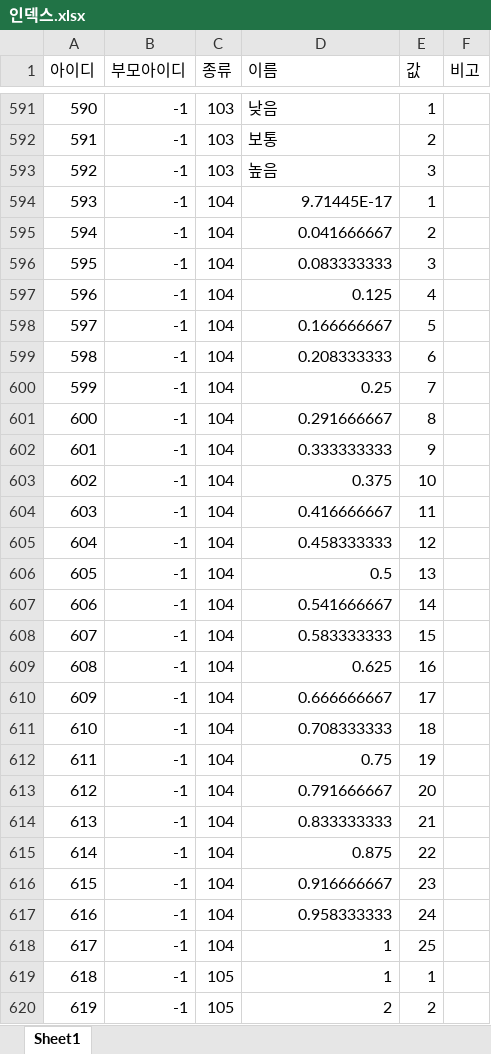
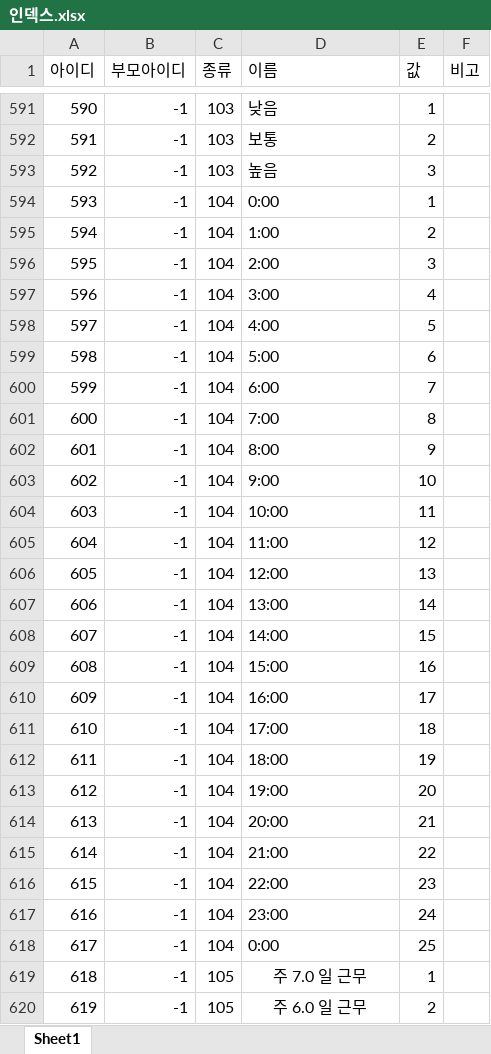
Before and after one commit to korat1221/Remodeling_SW, an Excel workbook: 기초데이터/원본/인덱스.xlsx, sheet Sheet1, drawn as a sheet; only a part is shown, gaps mark what is left out; values as stored, in another font and other column widths than the file's, no borders; the diff covers the shown part only; the diff names each change by its address in the sheet, - before the commit and + after, or states it on an @@ line.

```diff
--- a/기초데이터/원본/인덱스.xlsx (sheet Sheet1)
+++ b/기초데이터/원본/인덱스.xlsx (sheet Sheet1)
-D594 (이름): 9.71445E-17
+D594 (이름): 0:00
-D594:D618 alignment: right
+D594:D618 alignment: left
-D595 (이름): 0.041666667
+D595 (이름): 1:00
-D596 (이름): 0.083333333
+D596 (이름): 2:00
-D597 (이름): 0.125
+D597 (이름): 3:00
-D598 (이름): 0.166666667
+D598 (이름): 4:00
-D599 (이름): 0.208333333
+D599 (이름): 5:00
-D600 (이름): 0.25
+D600 (이름): 6:00
-D601 (이름): 0.291666667
+D601 (이름): 7:00
-D602 (이름): 0.333333333
+D602 (이름): 8:00
-D603 (이름): 0.375
+D603 (이름): 9:00
-D604 (이름): 0.416666667
+D604 (이름): 10:00
-D605 (이름): 0.458333333
+D605 (이름): 11:00
-D606 (이름): 0.5
+D606 (이름): 12:00
-D607 (이름): 0.541666667
+D607 (이름): 13:00
-D608 (이름): 0.583333333
+D608 (이름): 14:00
-D609 (이름): 0.625
+D609 (이름): 15:00
-D610 (이름): 0.666666667
+D610 (이름): 16:00
-D611 (이름): 0.708333333
+D611 (이름): 17:00
-D612 (이름): 0.75
+D612 (이름): 18:00
-D613 (이름): 0.791666667
+D613 (이름): 19:00
-D614 (이름): 0.833333333
+D614 (이름): 20:00
-D615 (이름): 0.875
+D615 (이름): 21:00
-D616 (이름): 0.916666667
+D616 (이름): 22:00
-D617 (이름): 0.958333333
+D617 (이름): 23:00
-D618 (이름): 1
+D618 (이름): 0:00
-D619 (이름): 1
+D619 (이름): 주 7.0 일 근무
-D619:D620 alignment: right
+D619:D620 alignment: center
-D620 (이름): 2
+D620 (이름): 주 6.0 일 근무
```
Also changed, not shown: 1 added row, 5 edited cells, cell formats and row numbers in column A elsewhere in this sheet, 8 other files.
